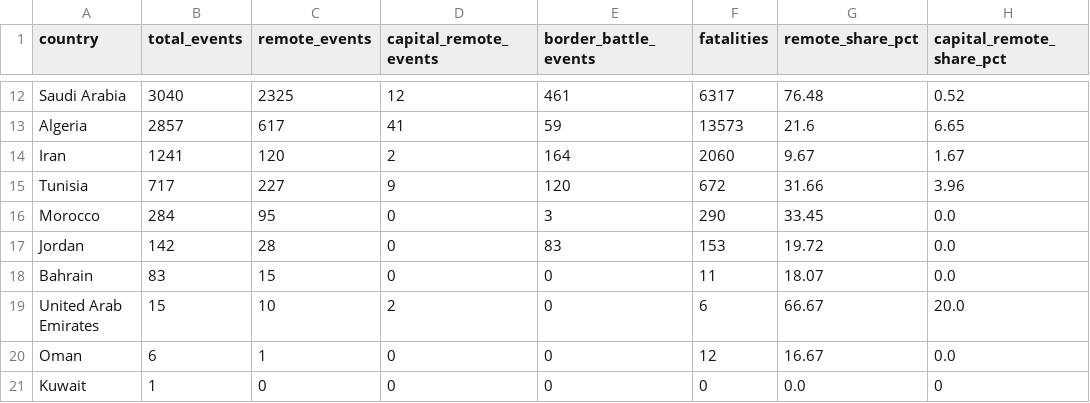
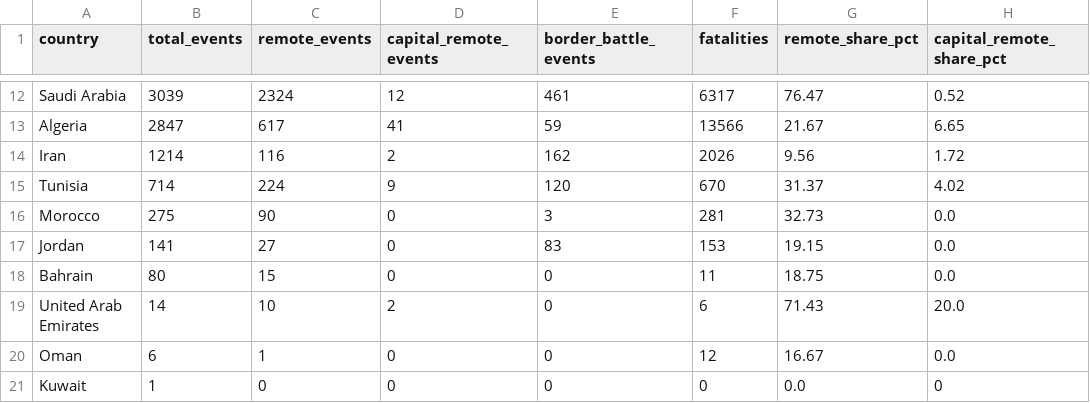
Before and after one commit to lexieliujy/Project-folder, a CSV file: data/country_pattern_summary.csv, drawn as a sheet; only a part is shown, gaps mark what is left out; the diff covers the shown part only; the diff names each change by its address in the sheet, - before the commit and + after, or states it on an @@ line.

```diff
--- a/data/country_pattern_summary.csv
+++ b/data/country_pattern_summary.csv
-B12 (total_events): 3040
+B12 (total_events): 3039
-C12 (remote_events): 2325
+C12 (remote_events): 2324
-G12 (remote_share_pct): 76.48
+G12 (remote_share_pct): 76.47
-B13 (total_events): 2857
+B13 (total_events): 2847
-F13 (fatalities): 13573
+F13 (fatalities): 13566
-G13 (remote_share_pct): 21.6
+G13 (remote_share_pct): 21.67
-B14 (total_events): 1241
+B14 (total_events): 1214
-C14 (remote_events): 120
+C14 (remote_events): 116
-E14 (border_battle_events): 164
+E14 (border_battle_events): 162
-F14 (fatalities): 2060
+F14 (fatalities): 2026
-G14 (remote_share_pct): 9.67
+G14 (remote_share_pct): 9.56
-H14 (capital_remote_share_pct): 1.67
+H14 (capital_remote_share_pct): 1.72
-B15 (total_events): 717
+B15 (total_events): 714
-C15 (remote_events): 227
+C15 (remote_events): 224
-F15 (fatalities): 672
+F15 (fatalities): 670
-G15 (remote_share_pct): 31.66
+G15 (remote_share_pct): 31.37
-H15 (capital_remote_share_pct): 3.96
+H15 (capital_remote_share_pct): 4.02
-B16 (total_events): 284
+B16 (total_events): 275
-C16 (remote_events): 95
+C16 (remote_events): 90
-F16 (fatalities): 290
+F16 (fatalities): 281
-G16 (remote_share_pct): 33.45
+G16 (remote_share_pct): 32.73
-B17 (total_events): 142
+B17 (total_events): 141
-C17 (remote_events): 28
+C17 (remote_events): 27
-G17 (remote_share_pct): 19.72
+G17 (remote_share_pct): 19.15
-B18 (total_events): 83
+B18 (total_events): 80
-G18 (remote_share_pct): 18.07
+G18 (remote_share_pct): 18.75
-B19 (total_events): 15
+B19 (total_events): 14
-G19 (remote_share_pct): 66.67
+G19 (remote_share_pct): 71.43
```
Also changed, not shown: 58 edited cells elsewhere in this file, data/spatial_bucket_summary.csv, data/yearly_shift_summary.csv, 10 other files.
